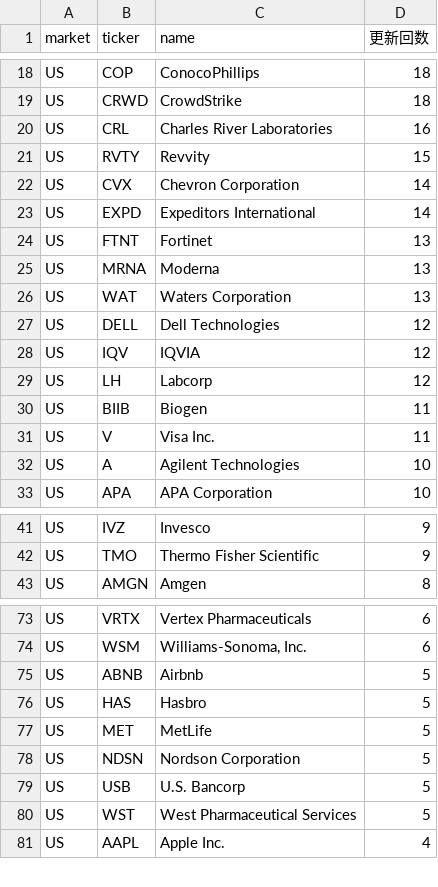
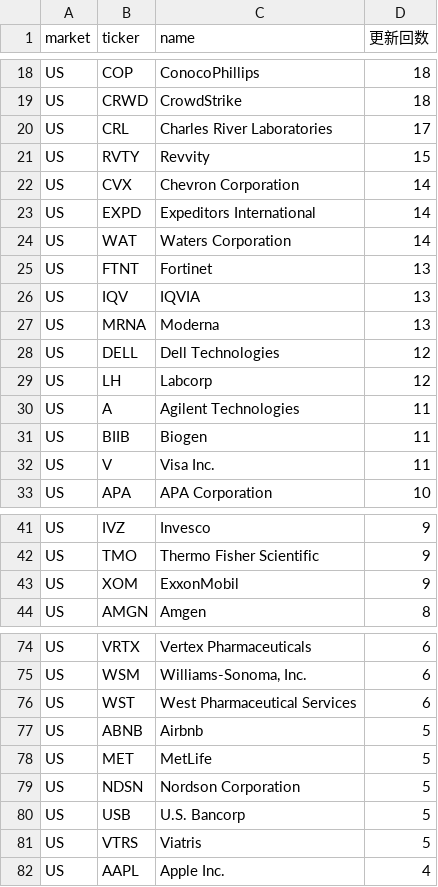
Before and after one commit to su402011-hash/high52-scanner, a CSV file: outputs/ranking.csv, drawn as a sheet; only a part is shown, gaps mark what is left out; the diff covers the shown part only.

```diff
--- a/outputs/ranking.csv
+++ b/outputs/ranking.csv
@@ -19,3 +19,3 @@ US,COP,ConocoPhillips,18
 US,CRWD,CrowdStrike,18
-US,CRL,Charles River Laboratories,16
+US,CRL,Charles River Laboratories,17
 US,RVTY,Revvity,15
@@ -23,11 +23,11 @@ US,CVX,Chevron Corporation,14
 US,EXPD,Expeditors International,14
+US,WAT,Waters Corporation,14
 US,FTNT,Fortinet,13
+US,IQV,IQVIA,13
 US,MRNA,Moderna,13
-US,WAT,Waters Corporation,13
 US,DELL,Dell Technologies,12
-US,IQV,IQVIA,12
 US,LH,Labcorp,12
+US,A,Agilent Technologies,11
 US,BIIB,Biogen,11
 US,V,Visa Inc.,11
-US,A,Agilent Technologies,10
 US,APA,APA Corporation,10
@@ -42,2 +42,3 @@ US,IVZ,Invesco,9
 US,TMO,Thermo Fisher Scientific,9
+US,XOM,ExxonMobil,9
 US,AMGN,Amgen,8
@@ -74,4 +75,4 @@ US,VRTX,Vertex Pharmaceuticals,6
 US,WSM,"Williams-Sonoma, Inc.",6
+US,WST,West Pharmaceutical Services,6
 US,ABNB,Airbnb,5
-US,HAS,Hasbro,5
 US,MET,MetLife,5
@@ -79,3 +80,3 @@ US,NDSN,Nordson Corporation,5
 US,USB,U.S. Bancorp,5
-US,WST,West Pharmaceutical Services,5
+US,VTRS,Viatris,5
 US,AAPL,Apple Inc.,4
```
Also changed, not shown: 4 added rows, 5 removed rows and 2 edited cells elsewhere in this file, outputs/history.csv, 3 other files.
